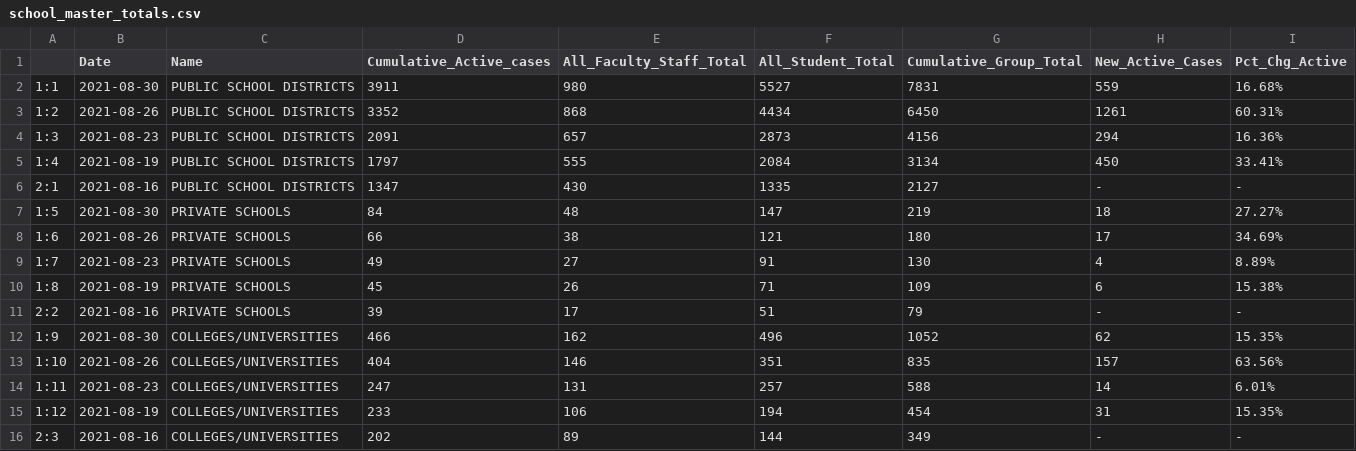
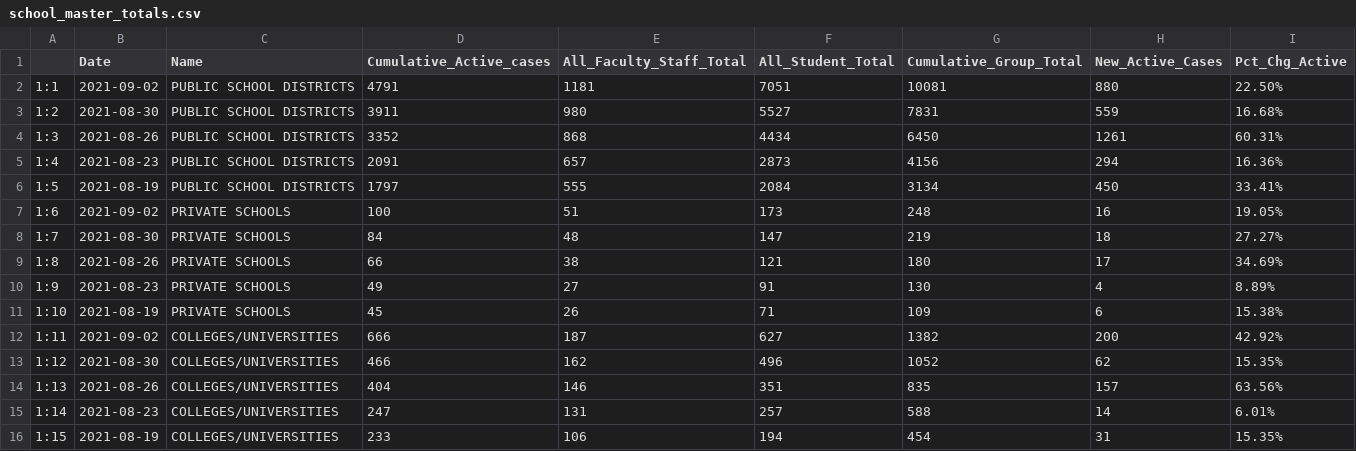
Before and after one commit to profrobwells/CovidFall2020, a CSV file: Schools/school_master_totals.csv, drawn as a sheet.

```diff
--- a/Schools/school_master_totals.csv
+++ b/Schools/school_master_totals.csv
@@ -1,16 +1,16 @@
 "","Date","Name","Cumulative_Active_cases","All_Faculty_Staff_Total","All_Student_Total","Cumulative_Group_Total","New_Active_Cases","Pct_Chg_Active"
-"1:1","2021-08-30","PUBLIC SCHOOL DISTRICTS",3911,980,5527,7831,"559","16.68%"
-"1:2","2021-08-26","PUBLIC SCHOOL DISTRICTS",3352,868,4434,6450,"1261","60.31%"
-"1:3","2021-08-23","PUBLIC SCHOOL DISTRICTS",2091,657,2873,4156,"294","16.36%"
-"1:4","2021-08-19","PUBLIC SCHOOL DISTRICTS",1797,555,2084,3134,"450","33.41%"
-"2:1","2021-08-16","PUBLIC SCHOOL DISTRICTS",1347,430,1335,2127,"-","-"
-"1:5","2021-08-30","PRIVATE SCHOOLS",84,48,147,219,"18","27.27%"
-"1:6","2021-08-26","PRIVATE SCHOOLS",66,38,121,180,"17","34.69%"
-"1:7","2021-08-23","PRIVATE SCHOOLS",49,27,91,130,"4","8.89%"
-"1:8","2021-08-19","PRIVATE SCHOOLS",45,26,71,109,"6","15.38%"
-"2:2","2021-08-16","PRIVATE SCHOOLS",39,17,51,79,"-","-"
-"1:9","2021-08-30","COLLEGES/UNIVERSITIES",466,162,496,1052,"62","15.35%"
-"1:10","2021-08-26","COLLEGES/UNIVERSITIES",404,146,351,835,"157","63.56%"
-"1:11","2021-08-23","COLLEGES/UNIVERSITIES",247,131,257,588,"14","6.01%"
-"1:12","2021-08-19","COLLEGES/UNIVERSITIES",233,106,194,454,"31","15.35%"
-"2:3","2021-08-16","COLLEGES/UNIVERSITIES",202,89,144,349,"-","-"
+"1:1","2021-09-02","PUBLIC SCHOOL DISTRICTS",4791,1181,7051,10081,880,"22.50%"
+"1:2","2021-08-30","PUBLIC SCHOOL DISTRICTS",3911,980,5527,7831,559,"16.68%"
+"1:3","2021-08-26","PUBLIC SCHOOL DISTRICTS",3352,868,4434,6450,1261,"60.31%"
+"1:4","2021-08-23","PUBLIC SCHOOL DISTRICTS",2091,657,2873,4156,294,"16.36%"
+"1:5","2021-08-19","PUBLIC SCHOOL DISTRICTS",1797,555,2084,3134,450,"33.41%"
+"1:6","2021-09-02","PRIVATE SCHOOLS",100,51,173,248,16,"19.05%"
+"1:7","2021-08-30","PRIVATE SCHOOLS",84,48,147,219,18,"27.27%"
+"1:8","2021-08-26","PRIVATE SCHOOLS",66,38,121,180,17,"34.69%"
+"1:9","2021-08-23","PRIVATE SCHOOLS",49,27,91,130,4,"8.89%"
+"1:10","2021-08-19","PRIVATE SCHOOLS",45,26,71,109,6,"15.38%"
+"1:11","2021-09-02","COLLEGES/UNIVERSITIES",666,187,627,1382,200,"42.92%"
+"1:12","2021-08-30","COLLEGES/UNIVERSITIES",466,162,496,1052,62,"15.35%"
+"1:13","2021-08-26","COLLEGES/UNIVERSITIES",404,146,351,835,157,"63.56%"
+"1:14","2021-08-23","COLLEGES/UNIVERSITIES",247,131,257,588,14,"6.01%"
+"1:15","2021-08-19","COLLEGES/UNIVERSITIES",233,106,194,454,31,"15.35%"
```
Also changed, not shown: Schools/college_combo.csv, 3 other files.
